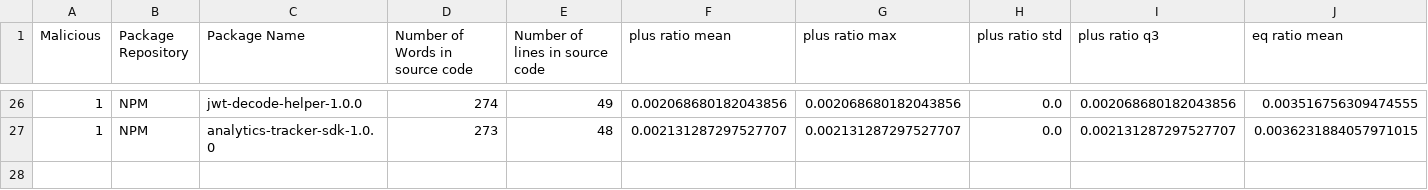
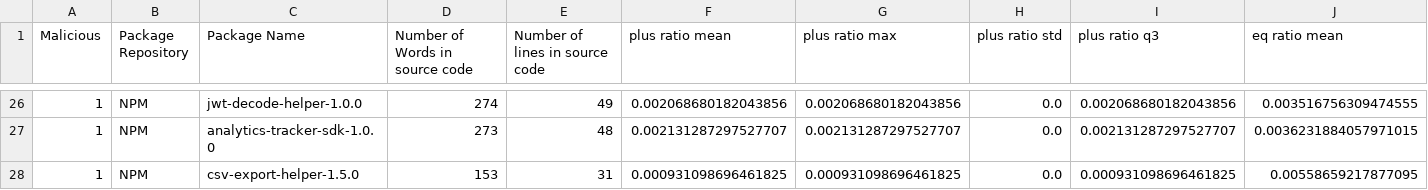
Before and after one commit to 0xdasa/ssc-ci-workflow-Final, a CSV file: CTI_Storage/enriched_cti_dataset.csv, drawn as a sheet; only a part is shown, gaps mark what is left out; rows hold the shown columns only; the diff names each change by its address in the sheet, - before the commit and + after, or states it on an @@ line.

```diff
--- a/CTI_Storage/enriched_cti_dataset.csv
+++ b/CTI_Storage/enriched_cti_dataset.csv
+row 28: 1 | NPM | csv-export-helper-1.5.0 | 153 | 31 | 0.000931098696461825 | 0.000931098696461825 | 0.0 | 0.000931098696461825 | 0.00558659217877095
```
Also changed, not shown: 6 other files.
